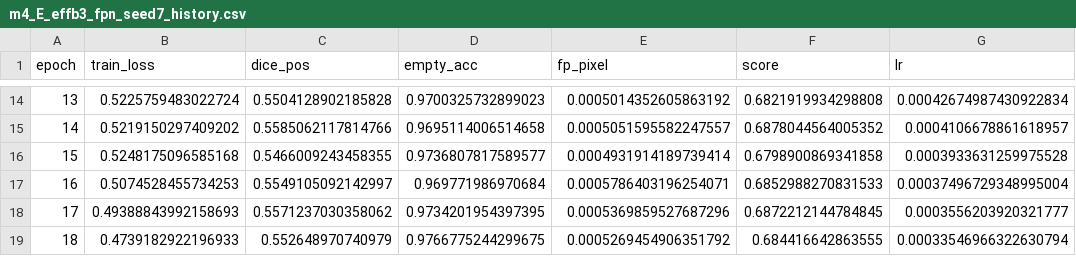
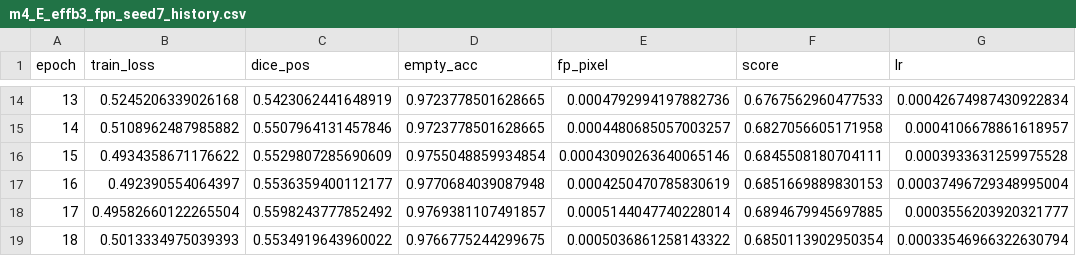
Before and after one commit to 23f3001736/dl-genai-project-t32026, a CSV file: reports/milestone-4/m4_E_effb3_fpn_seed7_history.csv, drawn as a sheet; only a part is shown, gaps mark what is left out; the diff covers the shown part only.

```diff
--- a/reports/milestone-4/m4_E_effb3_fpn_seed7_history.csv
+++ b/reports/milestone-4/m4_E_effb3_fpn_seed7_history.csv
@@ -14,6 +14,6 @@ epoch,train_loss,dice_pos,empty_acc,fp_pixel,score,lr
-13,0.5225759483022724,0.5504128902185828,0.9700325732899023,0.0005014352605863192,0.6821919934298808,0.00042674987430922834
-14,0.5219150297409202,0.5585062117814766,0.9695114006514658,0.0005051595582247557,0.6878044564005352,0.0004106678861618957
-15,0.5248175096585168,0.5466009243458355,0.9736807817589577,0.0004931914189739414,0.6798900869341858,0.0003933631259975528
-16,0.5074528455734253,0.5549105092142997,0.969771986970684,0.0005786403196254071,0.6852988270831533,0.00037496729348995004
-17,0.49388843992158693,0.5571237030358062,0.9734201954397395,0.0005369859527687296,0.6872212144784845,0.0003556203920321777
-18,0.4739182922196933,0.552648970740979,0.9766775244299675,0.0005269454906351792,0.684416642863555,0.00033546966322630794
+13,0.5245206339026168,0.5423062441648919,0.9723778501628665,0.0004792994197882736,0.6767562960477533,0.00042674987430922834
+14,0.5108962487985882,0.5507964131457846,0.9723778501628665,0.0004480685057003257,0.6827056605171958,0.0004106678861618957
+15,0.4934358671176622,0.5529807285690609,0.9755048859934854,0.00043090263640065146,0.6845508180704111,0.0003933631259975528
+16,0.492390554064397,0.5536359400112177,0.9770684039087948,0.0004250470785830619,0.6851669889830153,0.00037496729348995004
+17,0.49582660122265504,0.5598243777852492,0.9769381107491857,0.0005144047740228014,0.6894679945697885,0.0003556203920321777
+18,0.5013334975039393,0.5534919643960022,0.9766775244299675,0.0005036861258143322,0.6850113902950354,0.00033546966322630794
```
Also changed, not shown: 170 edited cells elsewhere in this file, reports/milestone-4/m4_D_effb3_fpn_history.csv, 1 other file.
